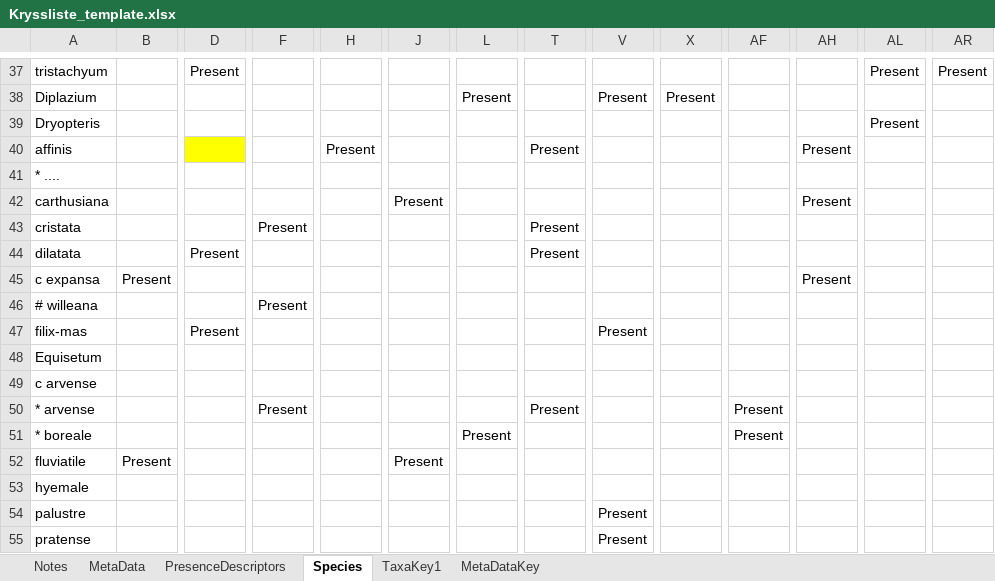
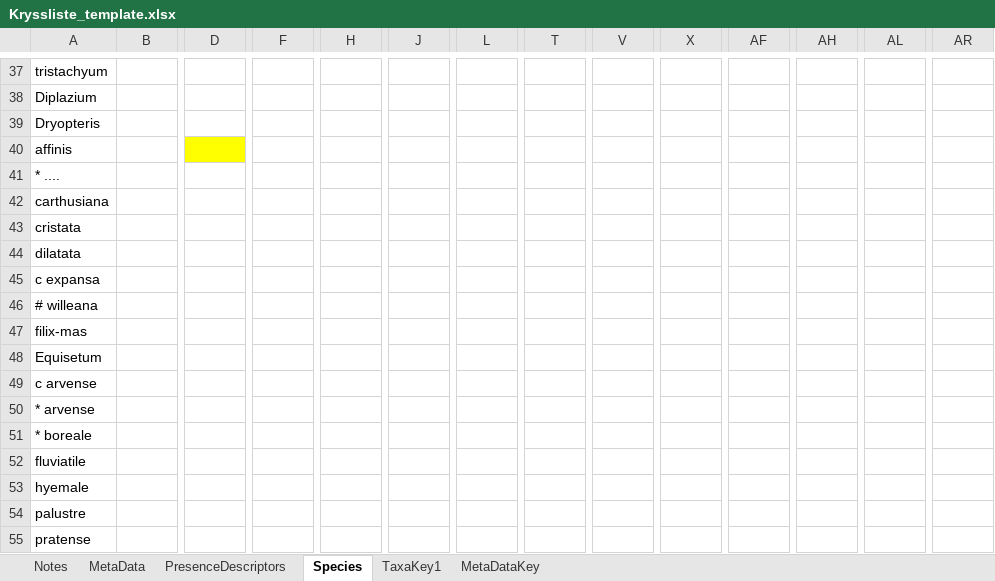
Before and after one commit to NTNU-VM/crosslists, an Excel workbook: Kryssliste_template.xlsx, sheet Species, drawn as a sheet; only a part is shown, gaps mark what is left out; values as stored, in another font and other column widths than the file's, no borders; the diff covers the shown part only; the diff names each change by its address in the sheet, - before the commit and + after, or states it on an @@ line.

```diff
--- a/Kryssliste_template.xlsx (sheet Species)
+++ b/Kryssliste_template.xlsx (sheet Species)
-D37: Present
+D37: (empty)
-AL37: Present
+AL37: (empty)
-AR37: Present
+AR37: (empty)
-L38: Present
+L38: (empty)
-V38: Present
+V38: (empty)
-X38: Present
+X38: (empty)
-AL39: Present
+AL39: (empty)
-H40: Present
+H40: (empty)
-T40: Present
+T40: (empty)
-AH40: Present
+AH40: (empty)
-J42: Present
+J42: (empty)
-AH42: Present
+AH42: (empty)
-F43: Present
+F43: (empty)
-T43:T44: Present
+T43:T44: (empty)
-D44: Present
+D44: (empty)
-B45: Present
+B45: (empty)
-AH45: Present
+AH45: (empty)
-F46: Present
+F46: (empty)
-D47: Present
+D47: (empty)
-V47: Present
+V47: (empty)
-F50: Present
+F50: (empty)
-T50: Present
+T50: (empty)
-AF50:AF51: Present
+AF50:AF51: (empty)
-L51: Present
+L51: (empty)
-B52: Present
+B52: (empty)
-J52: Present
+J52: (empty)
-V54:V55: Present
+V54:V55: (empty)
```
Also changed, not shown: 138 edited cells elsewhere in this sheet, 2 other files.
